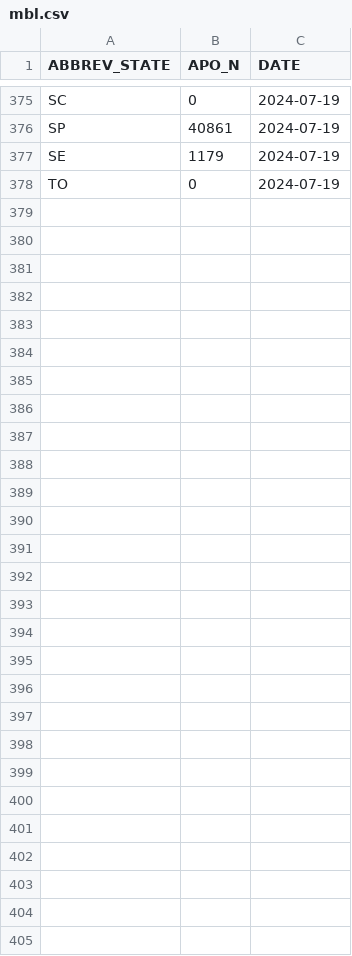
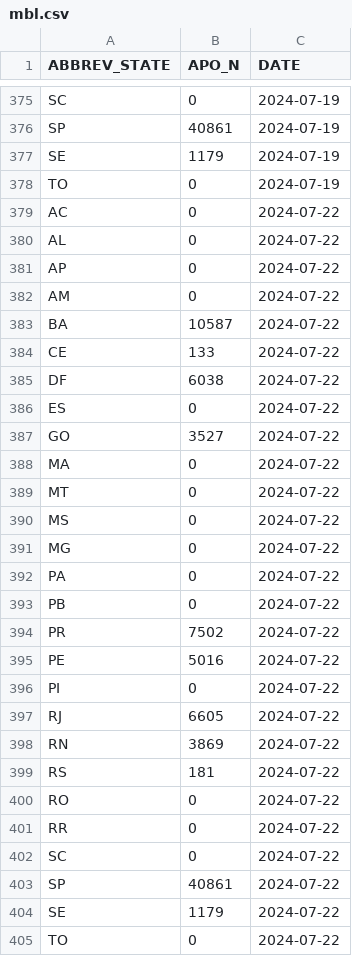
Before and after one commit to diegomscoelho/missao_dash, a CSV file: data/mbl.csv, drawn as a sheet; only a part is shown, gaps mark what is left out.

```diff
--- a/data/mbl.csv
+++ b/data/mbl.csv
@@ -378 +378,28 @@ SE,1179,2024-07-19
 TO,0,2024-07-19
+AC,0,2024-07-22
+AL,0,2024-07-22
+AP,0,2024-07-22
+AM,0,2024-07-22
+BA,10587,2024-07-22
+CE,133,2024-07-22
+DF,6038,2024-07-22
+ES,0,2024-07-22
+GO,3527,2024-07-22
+MA,0,2024-07-22
+MT,0,2024-07-22
+MS,0,2024-07-22
+MG,0,2024-07-22
+PA,0,2024-07-22
+PB,0,2024-07-22
+PR,7502,2024-07-22
+PE,5016,2024-07-22
+PI,0,2024-07-22
+RJ,6605,2024-07-22
+RN,3869,2024-07-22
+RS,181,2024-07-22
+RO,0,2024-07-22
+RR,0,2024-07-22
+SC,0,2024-07-22
+SP,40861,2024-07-22
+SE,1179,2024-07-22
+TO,0,2024-07-22
```
Also changed, not shown: 10 other files.
